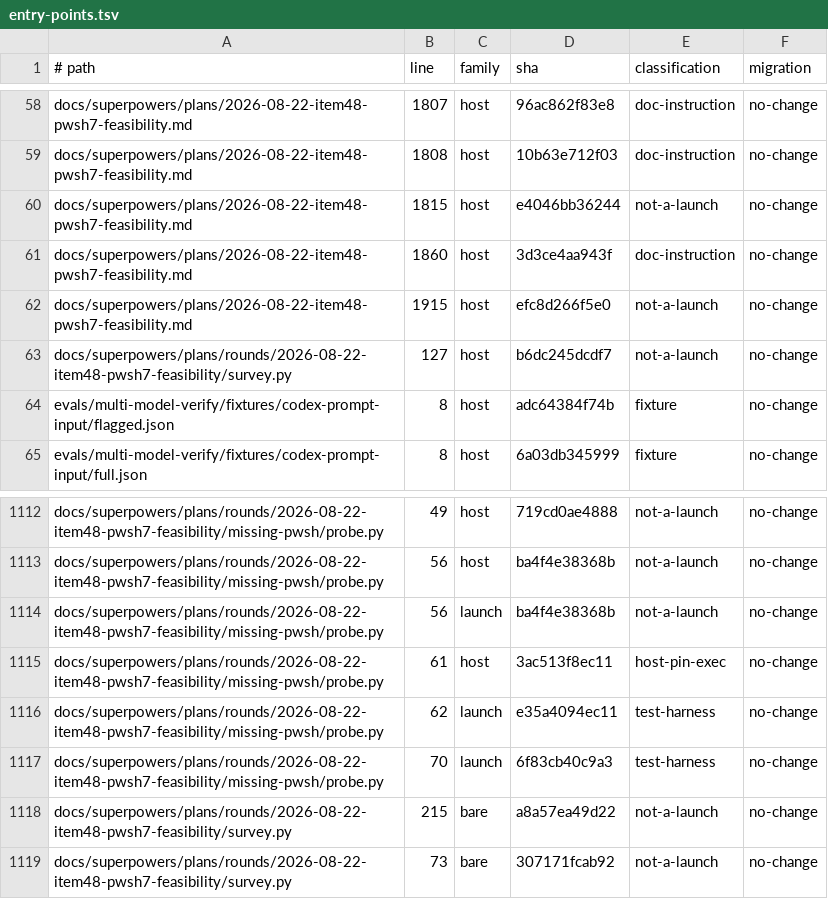
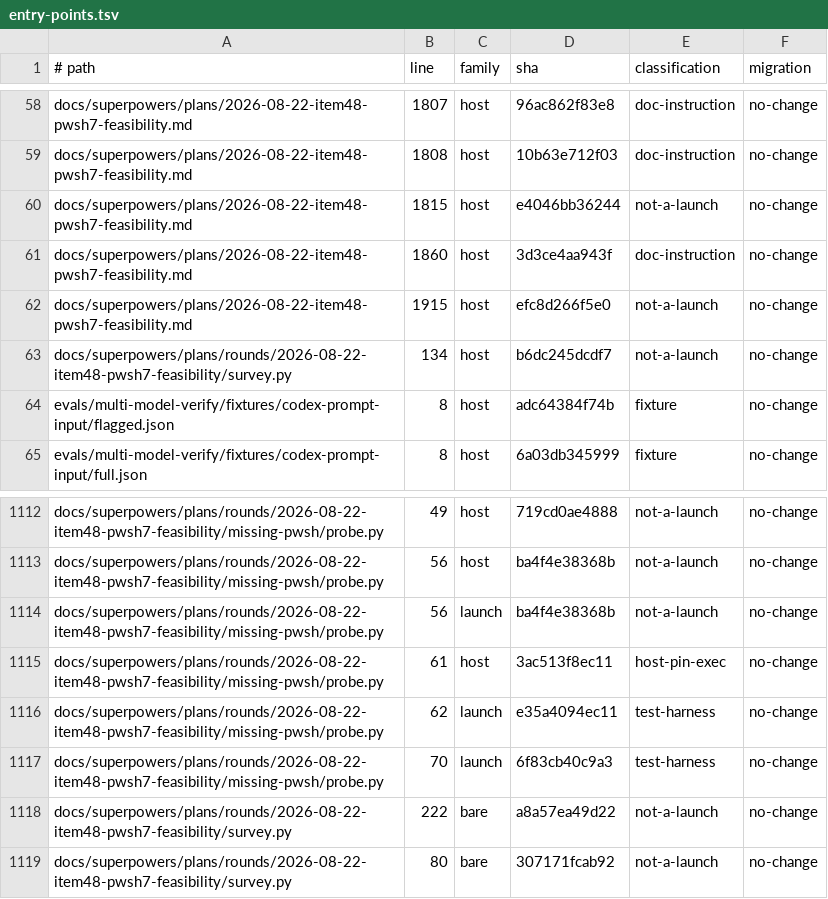
Before and after one commit to Bmwascher/parallax, a TSV file: docs/superpowers/plans/rounds/2026-08-22-item48-pwsh7-feasibility/entry-points.tsv, drawn as a sheet; only a part is shown, gaps mark what is left out; the diff covers the shown part only.

```diff
--- a/docs/superpowers/plans/rounds/2026-08-22-item48-pwsh7-feasibility/entry-points.tsv
+++ b/docs/superpowers/plans/rounds/2026-08-22-item48-pwsh7-feasibility/entry-points.tsv
@@ -62,3 +62,3 @@ docs/superpowers/plans/2026-08-22-item48-pwsh7-feasibility.md	1860	host	3d3ce4aa
 docs/superpowers/plans/2026-08-22-item48-pwsh7-feasibility.md	1915	host	efc8d266f5e0	not-a-launch	no-change
-docs/superpowers/plans/rounds/2026-08-22-item48-pwsh7-feasibility/survey.py	127	host	b6dc245dcdf7	not-a-launch	no-change
+docs/superpowers/plans/rounds/2026-08-22-item48-pwsh7-feasibility/survey.py	134	host	b6dc245dcdf7	not-a-launch	no-change
 evals/multi-model-verify/fixtures/codex-prompt-input/flagged.json	8	host	adc64384f74b	fixture	no-change
@@ -1117,3 +1117,3 @@ docs/superpowers/plans/rounds/2026-08-22-item48-pwsh7-feasibility/missing-pwsh/p
 docs/superpowers/plans/rounds/2026-08-22-item48-pwsh7-feasibility/missing-pwsh/probe.py	70	launch	6f83cb40c9a3	test-harness	no-change
-docs/superpowers/plans/rounds/2026-08-22-item48-pwsh7-feasibility/survey.py	215	bare	a8a57ea49d22	not-a-launch	no-change
-docs/superpowers/plans/rounds/2026-08-22-item48-pwsh7-feasibility/survey.py	73	bare	307171fcab92	not-a-launch	no-change
+docs/superpowers/plans/rounds/2026-08-22-item48-pwsh7-feasibility/survey.py	222	bare	a8a57ea49d22	not-a-launch	no-change
+docs/superpowers/plans/rounds/2026-08-22-item48-pwsh7-feasibility/survey.py	80	bare	307171fcab92	not-a-launch	no-change
```
Also changed, not shown: 22 edited cells elsewhere in this file, 1 other file.
